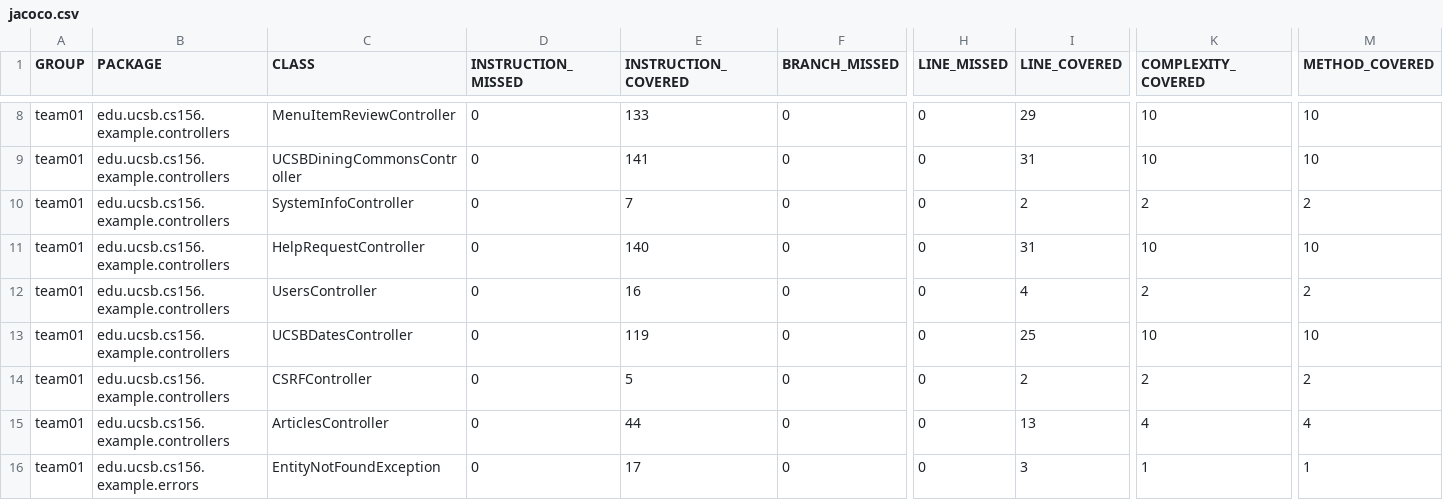
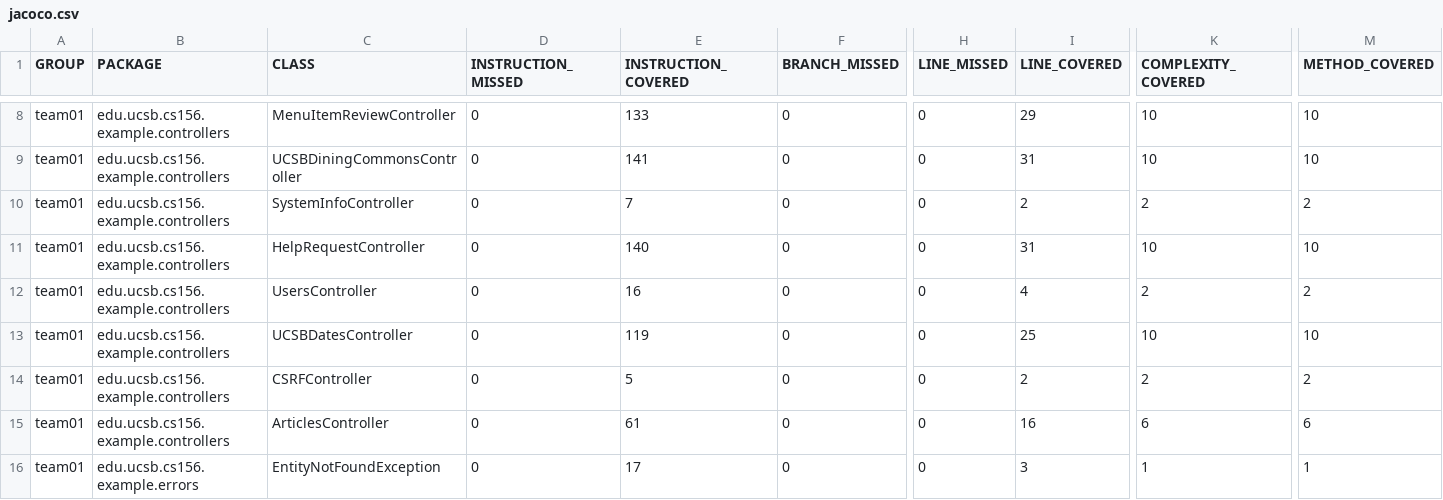
Before and after one commit to ucsb-cs156-f24/team01-f24-05, a CSV file: prs/56/jacoco/jacoco.csv, drawn as a sheet; only a part is shown, gaps mark what is left out; the diff names each change by its address in the sheet, - before the commit and + after, or states it on an @@ line.

```diff
--- a/prs/56/jacoco/jacoco.csv
+++ b/prs/56/jacoco/jacoco.csv
-E15 (INSTRUCTION_COVERED): 44
+E15 (INSTRUCTION_COVERED): 61
-I15 (LINE_COVERED): 13
+I15 (LINE_COVERED): 16
-K15 (COMPLEXITY_COVERED): 4
+K15 (COMPLEXITY_COVERED): 6
-M15 (METHOD_COVERED): 4
+M15 (METHOD_COVERED): 6
```
Also changed, not shown: 7 other files.
